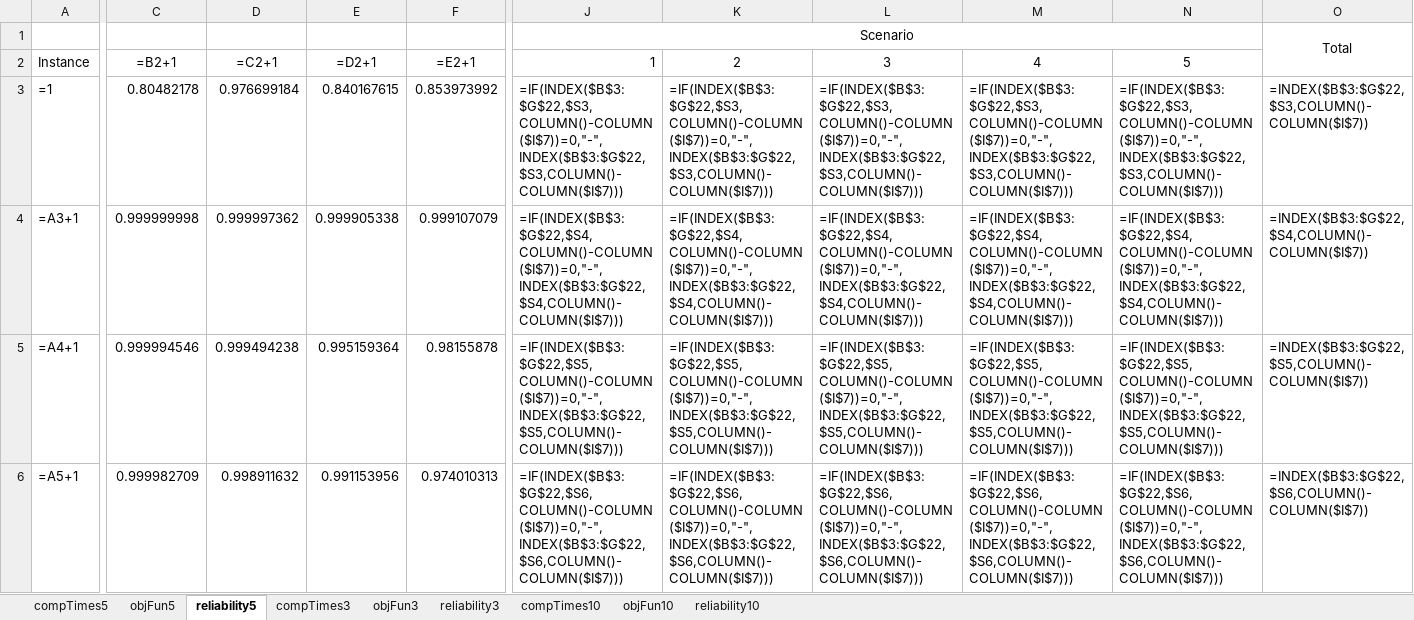
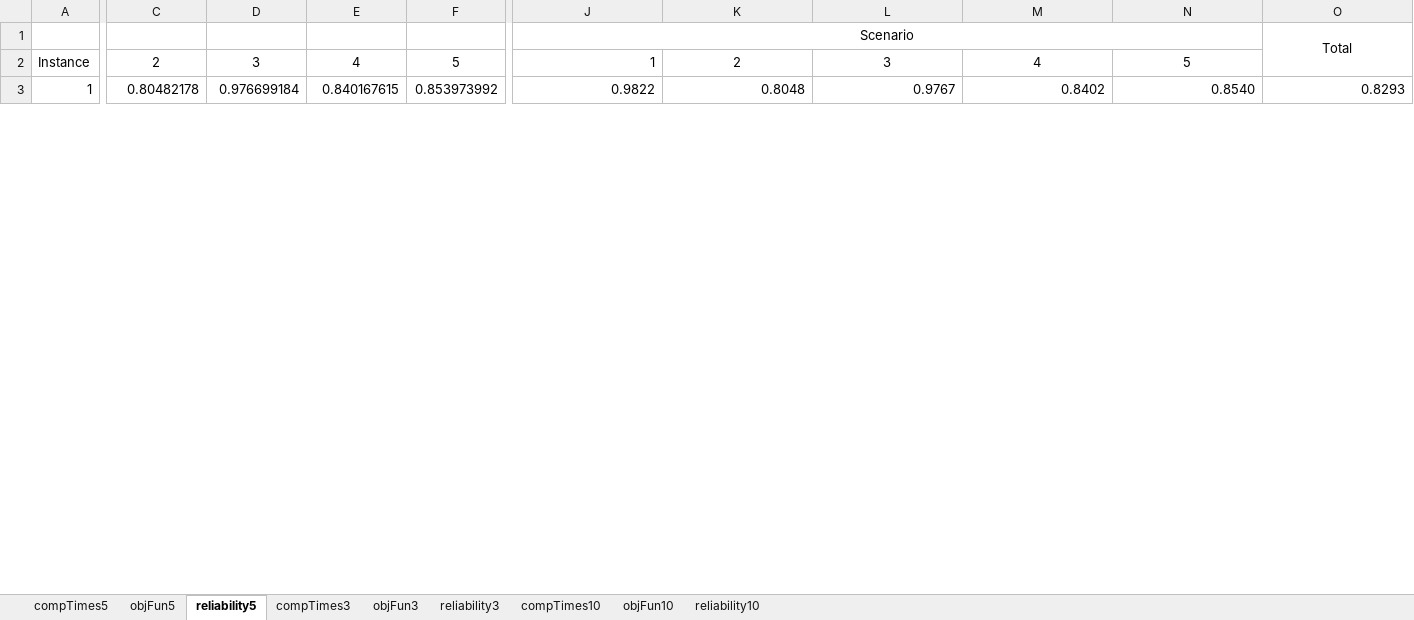
Before and after one commit to DCorredorM/SaRP, an Excel workbook: data/Networks/Chicago-Sketch/Results/Scenarios/summary.xlsx, sheet reliability5, drawn as a sheet; only a part is shown, gaps mark what is left out; values as stored, in another font and other column widths than the file's, no borders; formulas without a stored value are shown as written; removed rows and columns are numbered as before the commit, all else as after; rows hold the shown columns only; the diff covers the shown part only; the diff names each change by its address in the sheet, - before the commit and + after, or states it on an @@ line.

```diff
--- a/data/Networks/Chicago-Sketch/Results/Scenarios/summary.xlsx (sheet reliability5)
+++ b/data/Networks/Chicago-Sketch/Results/Scenarios/summary.xlsx (sheet reliability5)
-C2: =B2+1
+C2: 2
-D2: =C2+1
+D2: 3
-E2: =D2+1
+E2: 4
-F2: =E2+1
+F2: 5
-A3: =1
+A3: 1
-J3: =IF(INDEX($B$3:$G$22,$S3,COLUMN()-COLUMN($I$7))=0,"-",INDEX($B$3:$G$22,$S3,COLUMN()-COLUMN($I$7)))
+J3: 0.9822
-K3: =IF(INDEX($B$3:$G$22,$S3,COLUMN()-COLUMN($I$7))=0,"-",INDEX($B$3:$G$22,$S3,COLUMN()-COLUMN($I$7)))
+K3: 0.8048
-L3: =IF(INDEX($B$3:$G$22,$S3,COLUMN()-COLUMN($I$7))=0,"-",INDEX($B$3:$G$22,$S3,COLUMN()-COLUMN($I$7)))
+L3: 0.9767
-M3: =IF(INDEX($B$3:$G$22,$S3,COLUMN()-COLUMN($I$7))=0,"-",INDEX($B$3:$G$22,$S3,COLUMN()-COLUMN($I$7)))
+M3: 0.8402
-N3: =IF(INDEX($B$3:$G$22,$S3,COLUMN()-COLUMN($I$7))=0,"-",INDEX($B$3:$G$22,$S3,COLUMN()-COLUMN($I$7)))
+N3: 0.8540
-O3: =INDEX($B$3:$G$22,$S3,COLUMN()-COLUMN($I$7))
+O3: 0.8293
-row 4: =A3+1 | 0.999999998 | 0.999997362 | 0.999905338 | 0.999107079 | =IF(INDEX($B$3:$G$22,$S4,COLUMN()-COLUMN($I$7))=0,"-",INDEX($B$3:$G$22,$S4,COLUMN()-COLUMN($I$7))) | =IF(INDEX($B$3:$G$22,$S4,COLUMN()-COLUMN($I$7))=0,"-",INDEX($B$3:$G$22,$S4,COLUMN()-COLUMN($I$7))) | =IF(INDEX($B$3:$G$22,$S4,COLUMN()-COLUMN($I$7))=0,"-",INDEX($B$3:$G$22,$S4,COLUMN()-COLUMN($I$7))) | =IF(INDEX($B$3:$G$22,$S4,COLUMN()-COLUMN($I$7))=0,"-",INDEX($B$3:$G$22,$S4,COLUMN()-COLUMN($I$7))) | =IF(INDEX($B$3:$G$22,$S4,COLUMN()-COLUMN($I$7))=0,"-",INDEX($B$3:$G$22,$S4,COLUMN()-COLUMN($I$7))) | =INDEX($B$3:$G$22,$S4,COLUMN()-COLUMN($I$7))
-row 5: =A4+1 | 0.999994546 | 0.999494238 | 0.995159364 | 0.98155878 | =IF(INDEX($B$3:$G$22,$S5,COLUMN()-COLUMN($I$7))=0,"-",INDEX($B$3:$G$22,$S5,COLUMN()-COLUMN($I$7))) | =IF(INDEX($B$3:$G$22,$S5,COLUMN()-COLUMN($I$7))=0,"-",INDEX($B$3:$G$22,$S5,COLUMN()-COLUMN($I$7))) | =IF(INDEX($B$3:$G$22,$S5,COLUMN()-COLUMN($I$7))=0,"-",INDEX($B$3:$G$22,$S5,COLUMN()-COLUMN($I$7))) | =IF(INDEX($B$3:$G$22,$S5,COLUMN()-COLUMN($I$7))=0,"-",INDEX($B$3:$G$22,$S5,COLUMN()-COLUMN($I$7))) | =IF(INDEX($B$3:$G$22,$S5,COLUMN()-COLUMN($I$7))=0,"-",INDEX($B$3:$G$22,$S5,COLUMN()-COLUMN($I$7))) | =INDEX($B$3:$G$22,$S5,COLUMN()-COLUMN($I$7))
-row 6: =A5+1 | 0.999982709 | 0.998911632 | 0.991153956 | 0.974010313 | =IF(INDEX($B$3:$G$22,$S6,COLUMN()-COLUMN($I$7))=0,"-",INDEX($B$3:$G$22,$S6,COLUMN()-COLUMN($I$7))) | =IF(INDEX($B$3:$G$22,$S6,COLUMN()-COLUMN($I$7))=0,"-",INDEX($B$3:$G$22,$S6,COLUMN()-COLUMN($I$7))) | =IF(INDEX($B$3:$G$22,$S6,COLUMN()-COLUMN($I$7))=0,"-",INDEX($B$3:$G$22,$S6,COLUMN()-COLUMN($I$7))) | =IF(INDEX($B$3:$G$22,$S6,COLUMN()-COLUMN($I$7))=0,"-",INDEX($B$3:$G$22,$S6,COLUMN()-COLUMN($I$7))) | =IF(INDEX($B$3:$G$22,$S6,COLUMN()-COLUMN($I$7))=0,"-",INDEX($B$3:$G$22,$S6,COLUMN()-COLUMN($I$7))) | =INDEX($B$3:$G$22,$S6,COLUMN()-COLUMN($I$7))
```
Also changed, not shown: 9 added rows, 6 removed rows and 31 edited cells elsewhere in this sheet, sheet objFun10, sheet reliability10, sheet compTimes10, sheet objFun5, sheet compTimes5, sheet objFun3, 2 more sheets, 18 other files.
